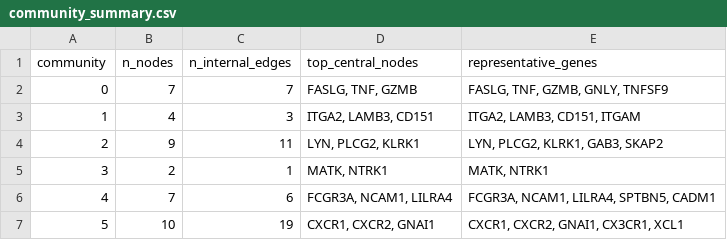
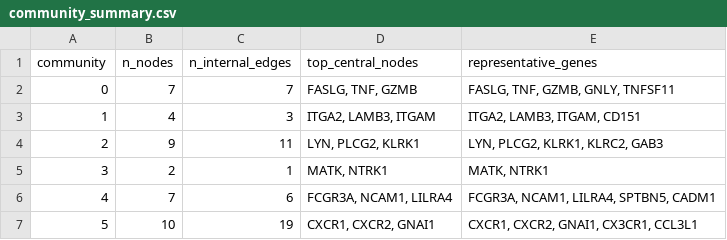
Before and after one commit to ilegul/ms-cd4, a CSV file: results/network/community_summary.csv, drawn as a sheet.

```diff
--- a/results/network/community_summary.csv
+++ b/results/network/community_summary.csv
@@ -1,7 +1,7 @@
 community,n_nodes,n_internal_edges,top_central_nodes,representative_genes
-0,7,7,"FASLG, TNF, GZMB","FASLG, TNF, GZMB, GNLY, TNFSF9"
-1,4,3,"ITGA2, LAMB3, CD151","ITGA2, LAMB3, CD151, ITGAM"
-2,9,11,"LYN, PLCG2, KLRK1","LYN, PLCG2, KLRK1, GAB3, SKAP2"
+0,7,7,"FASLG, TNF, GZMB","FASLG, TNF, GZMB, GNLY, TNFSF11"
+1,4,3,"ITGA2, LAMB3, ITGAM","ITGA2, LAMB3, ITGAM, CD151"
+2,9,11,"LYN, PLCG2, KLRK1","LYN, PLCG2, KLRK1, KLRC2, GAB3"
 3,2,1,"MATK, NTRK1","MATK, NTRK1"
 4,7,6,"FCGR3A, NCAM1, LILRA4","FCGR3A, NCAM1, LILRA4, SPTBN5, CADM1"
-5,10,19,"CXCR1, CXCR2, GNAI1","CXCR1, CXCR2, GNAI1, CX3CR1, XCL1"
+5,10,19,"CXCR1, CXCR2, GNAI1","CXCR1, CXCR2, GNAI1, CX3CR1, CCL3L1"
```
Also changed, not shown: results/dea/neddylation_genes.csv, results/network/disease_drug_overlap.csv, 53 other files.
